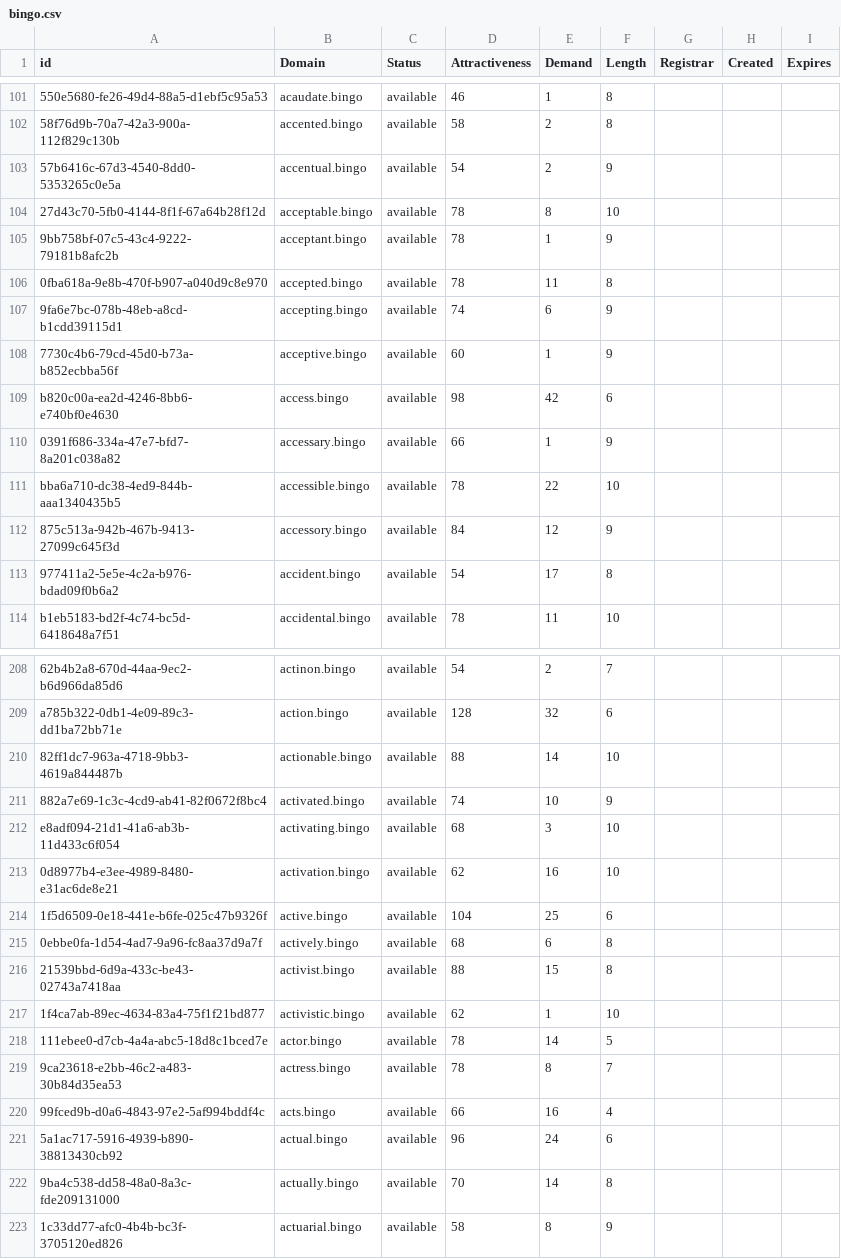
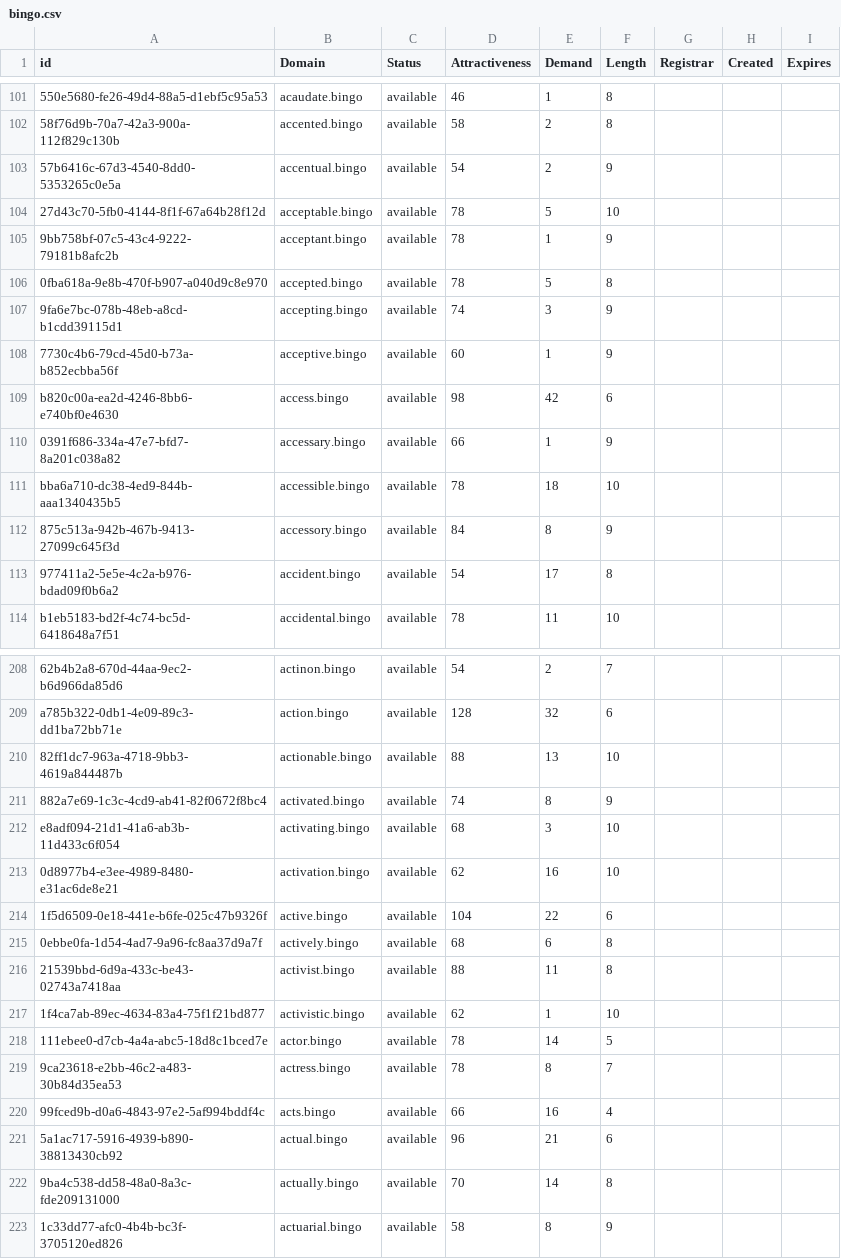
Before and after one commit to UniqueDomains/bingo-oneword-domains, a CSV file: bingo.csv, drawn as a sheet; only a part is shown, gaps mark what is left out; the diff covers the shown part only; the diff names each change by its address in the sheet, - before the commit and + after, or states it on an @@ line.

```diff
--- a/bingo.csv
+++ b/bingo.csv
-E104 (Demand): 8
+E104 (Demand): 5
-E106 (Demand): 11
+E106 (Demand): 5
-E107 (Demand): 6
+E107 (Demand): 3
-E111 (Demand): 22
+E111 (Demand): 18
-E112 (Demand): 12
+E112 (Demand): 8
-E210 (Demand): 14
+E210 (Demand): 13
-E211 (Demand): 10
+E211 (Demand): 8
-E214 (Demand): 25
+E214 (Demand): 22
-E216 (Demand): 15
+E216 (Demand): 11
-E221 (Demand): 24
+E221 (Demand): 21
```
Also changed, not shown: 39 edited cells elsewhere in this file, 1 other file.
